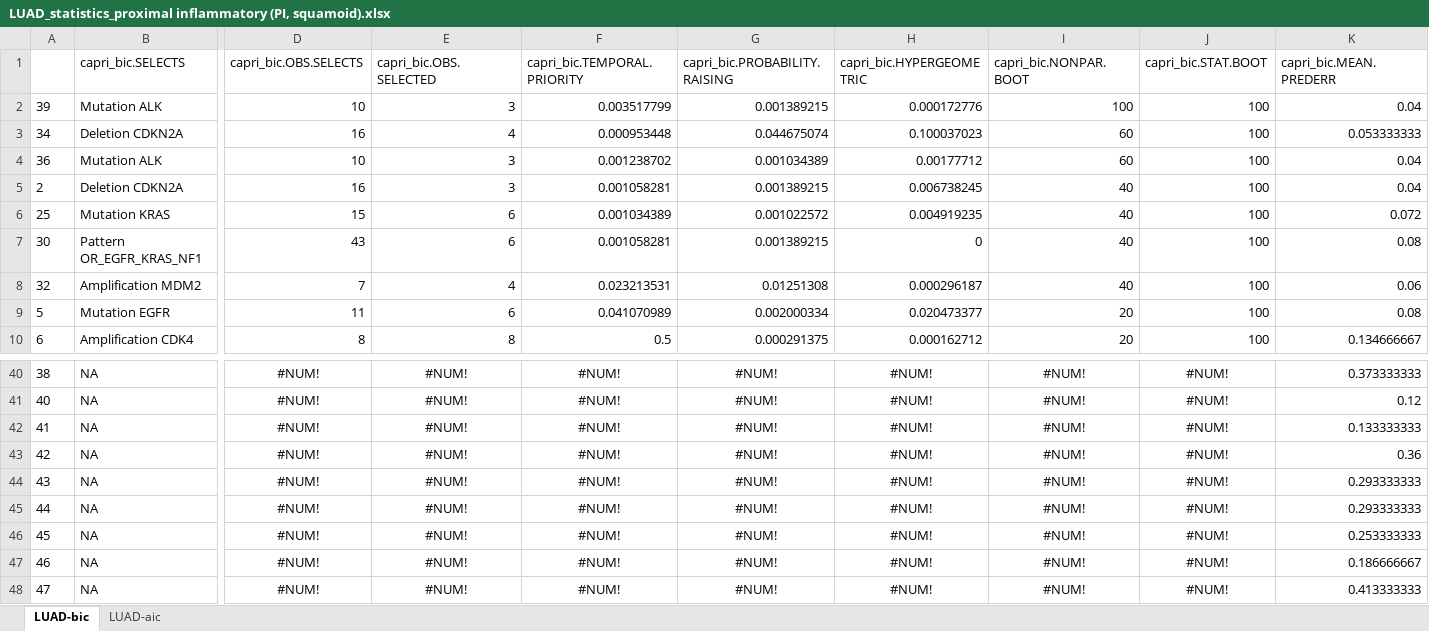
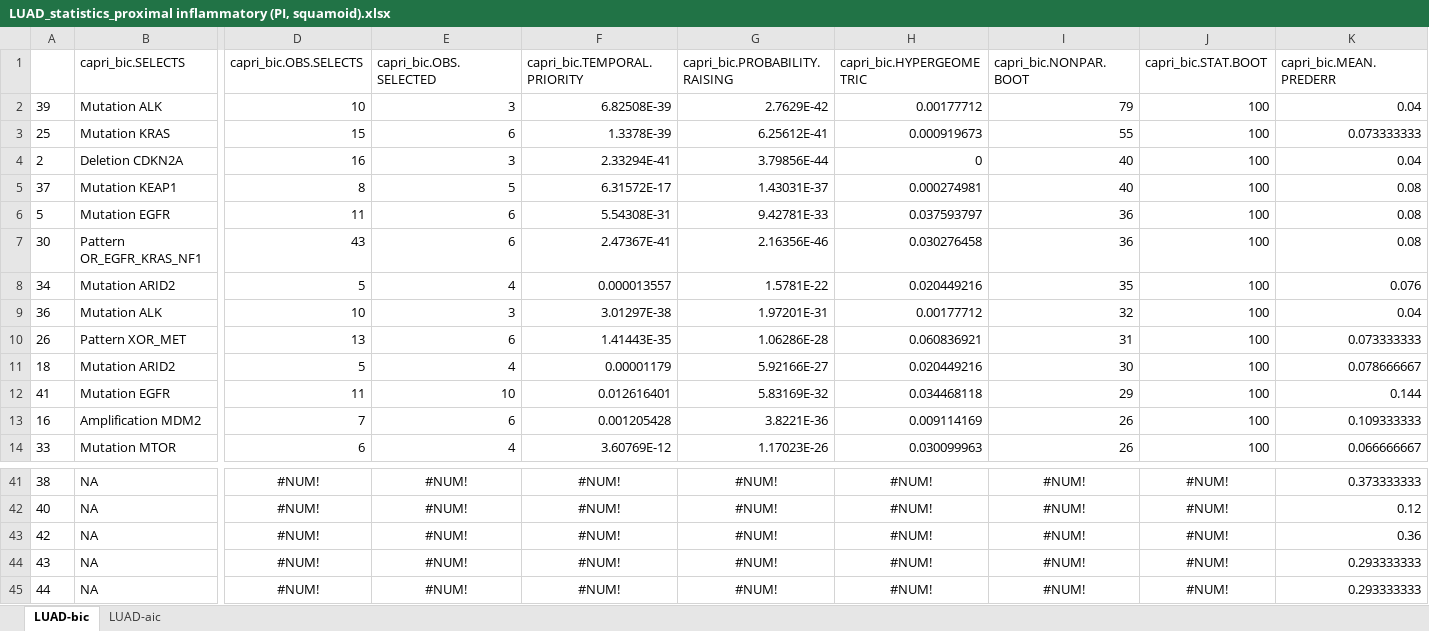
Before and after one commit to dlcgold/LUAD-PiCnIc, an Excel workbook: output/LUAD_statistics_proximal inflammatory (PI, squamoid).xlsx, sheet LUAD-bic, drawn as a sheet; only a part is shown, gaps mark what is left out; the shorter side is filled out with more unchanged rows; values as stored, in another font and other column widths than the file's, no borders; removed rows and columns are numbered as before the commit, all else as after; rows hold the shown columns only; the diff covers the shown part only; the diff names each change by its address in the sheet, - before the commit and + after, or states it on an @@ line.

```diff
--- a/output/LUAD_statistics_proximal inflammatory (PI, squamoid).xlsx (sheet LUAD-bic)
+++ b/output/LUAD_statistics_proximal inflammatory (PI, squamoid).xlsx (sheet LUAD-bic)
-F2 (capri_bic.TEMPORAL.PRIORITY): 0.003517799
+F2 (capri_bic.TEMPORAL.PRIORITY): 6.82508E-39
-G2 (capri_bic.PROBABILITY.RAISING): 0.001389215
+G2 (capri_bic.PROBABILITY.RAISING): 2.7629E-42
-H2 (capri_bic.HYPERGEOMETRIC): 0.000172776
+H2 (capri_bic.HYPERGEOMETRIC): 0.00177712
-I2 (capri_bic.NONPAR.BOOT): 100
+I2 (capri_bic.NONPAR.BOOT): 79
-row 3: 34 | Deletion CDKN2A | 16 | 4 | 0.000953448 | 0.044675074 | 0.100037023 | 60 | 100 | 0.053333333
-row 4: 36 | Mutation ALK | 10 | 3 | 0.001238702 | 0.001034389 | 0.00177712 | 60 | 100 | 0.04
+row 3: 25 | Mutation KRAS | 15 | 6 | 1.3378E-39 | 6.25612E-41 | 0.000919673 | 55 | 100 | 0.073333333
-F4 (capri_bic.TEMPORAL.PRIORITY): 0.001058281
+F4 (capri_bic.TEMPORAL.PRIORITY): 2.33294E-41
-G4 (capri_bic.PROBABILITY.RAISING): 0.001389215
+G4 (capri_bic.PROBABILITY.RAISING): 3.79856E-44
-H4 (capri_bic.HYPERGEOMETRIC): 0.006738245
+H4 (capri_bic.HYPERGEOMETRIC): 0
-row 6: 25 | Mutation KRAS | 15 | 6 | 0.001034389 | 0.001022572 | 0.004919235 | 40 | 100 | 0.072
-row 7: 30 | Pattern OR_EGFR_KRAS_NF1 | 43 | 6 | 0.001058281 | 0.001389215 | 0 | 40 | 100 | 0.08
-row 8: 32 | Amplification MDM2 | 7 | 4 | 0.023213531 | 0.01251308 | 0.000296187 | 40 | 100 | 0.06
+row 5: 37 | Mutation KEAP1 | 8 | 5 | 6.31572E-17 | 1.43031E-37 | 0.000274981 | 40 | 100 | 0.08
-F6 (capri_bic.TEMPORAL.PRIORITY): 0.041070989
+F6 (capri_bic.TEMPORAL.PRIORITY): 5.54308E-31
-G6 (capri_bic.PROBABILITY.RAISING): 0.002000334
+G6 (capri_bic.PROBABILITY.RAISING): 9.42781E-33
-H6 (capri_bic.HYPERGEOMETRIC): 0.020473377
+H6 (capri_bic.HYPERGEOMETRIC): 0.037593797
-I6 (capri_bic.NONPAR.BOOT): 20
+I6 (capri_bic.NONPAR.BOOT): 36
-row 10: 6 | Amplification CDK4 | 8 | 8 | 0.5 | 0.000291375 | 0.000162712 | 20 | 100 | 0.134666667
+row 7: 30 | Pattern OR_EGFR_KRAS_NF1 | 43 | 6 | 2.47367E-41 | 2.16356E-46 | 0.030276458 | 36 | 100 | 0.08
+row 8: 34 | Mutation ARID2 | 5 | 4 | 0.000013557 | 1.5781E-22 | 0.020449216 | 35 | 100 | 0.076
+row 9: 36 | Mutation ALK | 10 | 3 | 3.01297E-38 | 1.97201E-31 | 0.00177712 | 32 | 100 | 0.04
+row 10: 26 | Pattern XOR_MET | 13 | 6 | 1.41443E-35 | 1.06286E-28 | 0.060836921 | 31 | 100 | 0.073333333
+row 11: 18 | Mutation ARID2 | 5 | 4 | 0.00001179 | 5.92166E-27 | 0.020449216 | 30 | 100 | 0.078666667
+row 12: 41 | Mutation EGFR | 11 | 10 | 0.012616401 | 5.83169E-32 | 0.034468118 | 29 | 100 | 0.144
+row 13: 16 | Amplification MDM2 | 7 | 6 | 0.001205428 | 3.8221E-36 | 0.009114169 | 26 | 100 | 0.109333333
+row 14: 33 | Mutation MTOR | 6 | 4 | 3.60769E-12 | 1.17023E-26 | 0.030099963 | 26 | 100 | 0.066666667
-row 42: 41 | NA | #NUM! | #NUM! | #NUM! | #NUM! | #NUM! | #NUM! | #NUM! | 0.133333333
```
Also changed, not shown: 2 added rows, 5 removed rows and 11 edited cells elsewhere in this sheet, sheet LUAD-aic, output/LUAD_statistics_all subtypes.xlsx, output/LUAD_statistics_proximal proliferative (PP, magnoid).xlsx, 13 other files.
